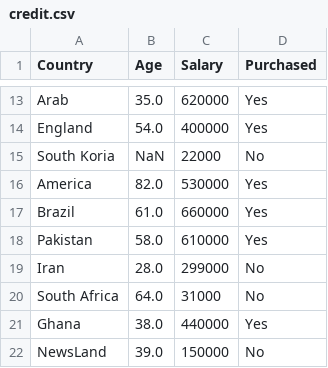
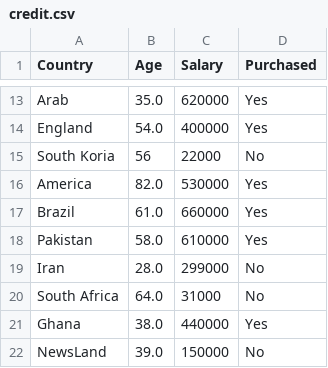
Before and after one commit to AqueeqAzam/data-science-and-machine-learning-datasets, a CSV file: credit.csv, drawn as a sheet; only a part is shown, gaps mark what is left out.

Commit message:
Update credit.csv

```diff
--- a/credit.csv
+++ b/credit.csv
@@ -14,3 +14,3 @@ Arab,35.0,620000,Yes
 England,54.0,400000,Yes
-South Koria,NaN,22000,No
+South Koria,56,22000,No
 America,82.0,530000,Yes
```
